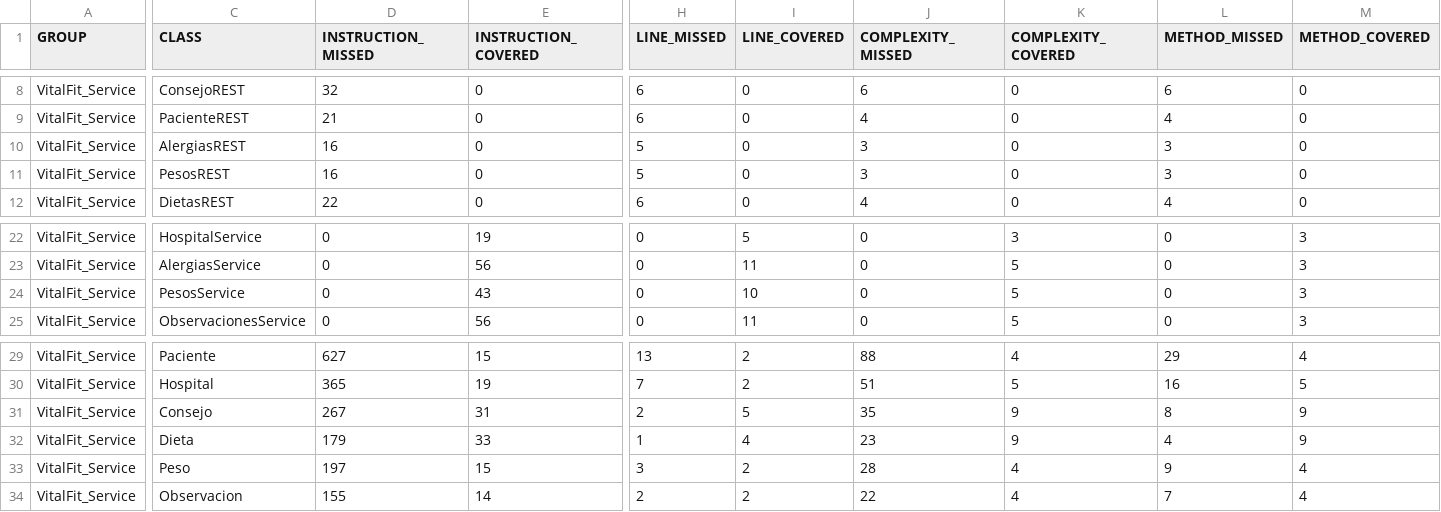
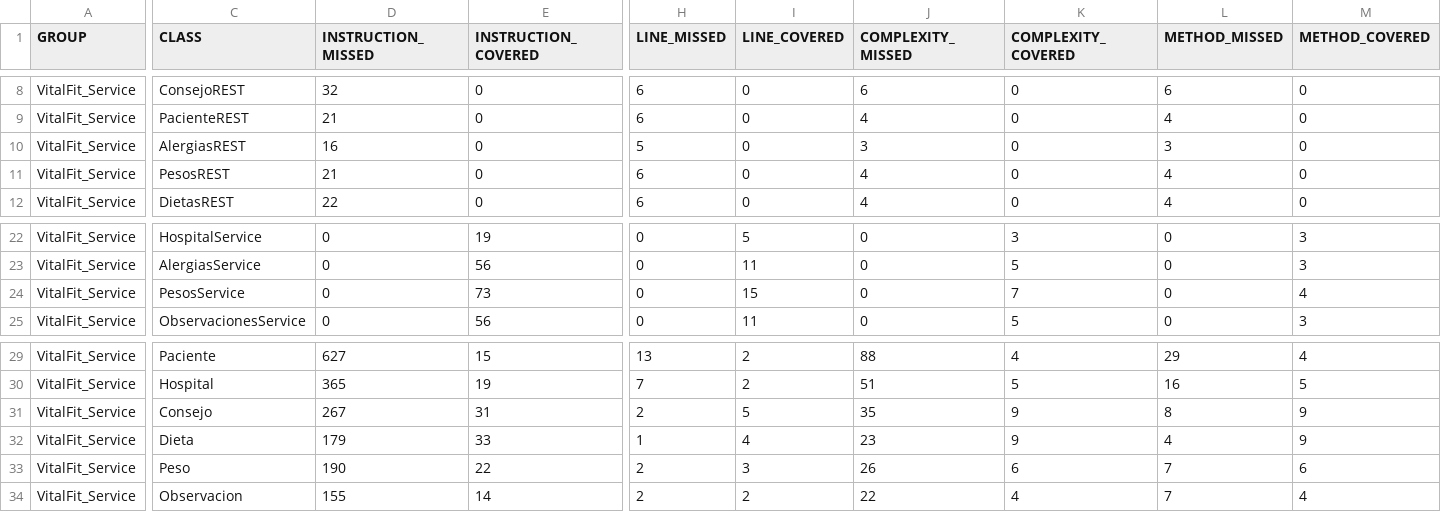
Before and after one commit to IreneRecioLopez/TFG_VitalFit, a CSV file: VitalFit_Service/target/site/jacoco/jacoco.csv, drawn as a sheet; only a part is shown, gaps mark what is left out; the diff covers the shown part only; the diff names each change by its address in the sheet, - before the commit and + after, or states it on an @@ line.

```diff
--- a/VitalFit_Service/target/site/jacoco/jacoco.csv
+++ b/VitalFit_Service/target/site/jacoco/jacoco.csv
-D11 (INSTRUCTION_MISSED): 16
+D11 (INSTRUCTION_MISSED): 21
-H11 (LINE_MISSED): 5
+H11 (LINE_MISSED): 6
-J11 (COMPLEXITY_MISSED): 3
+J11 (COMPLEXITY_MISSED): 4
-L11 (METHOD_MISSED): 3
+L11 (METHOD_MISSED): 4
-E24 (INSTRUCTION_COVERED): 43
+E24 (INSTRUCTION_COVERED): 73
-I24 (LINE_COVERED): 10
+I24 (LINE_COVERED): 15
-K24 (COMPLEXITY_COVERED): 5
+K24 (COMPLEXITY_COVERED): 7
-M24 (METHOD_COVERED): 3
+M24 (METHOD_COVERED): 4
-D33 (INSTRUCTION_MISSED): 197
+D33 (INSTRUCTION_MISSED): 190
-E33 (INSTRUCTION_COVERED): 15
+E33 (INSTRUCTION_COVERED): 22
-H33 (LINE_MISSED): 3
+H33 (LINE_MISSED): 2
-I33 (LINE_COVERED): 2
+I33 (LINE_COVERED): 3
-J33 (COMPLEXITY_MISSED): 28
+J33 (COMPLEXITY_MISSED): 26
-K33 (COMPLEXITY_COVERED): 4
+K33 (COMPLEXITY_COVERED): 6
-L33 (METHOD_MISSED): 9
+L33 (METHOD_MISSED): 7
-M33 (METHOD_COVERED): 4
+M33 (METHOD_COVERED): 6
```
Also changed, not shown: 1 edited cell elsewhere in this file, 39 other files.
